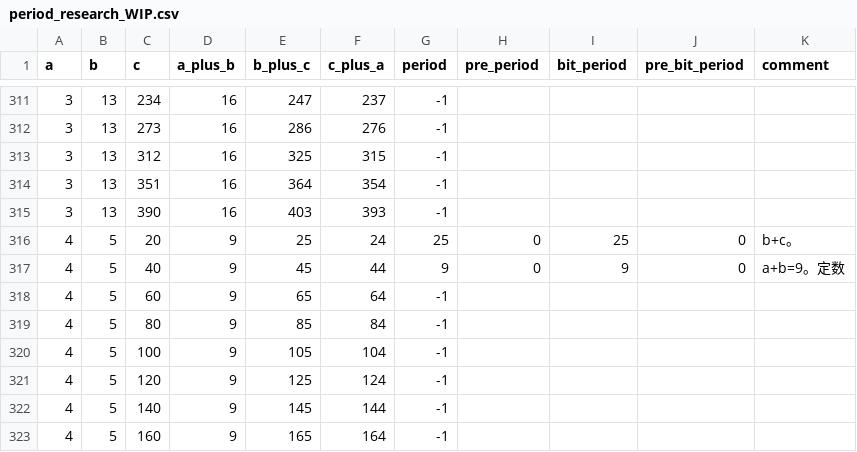
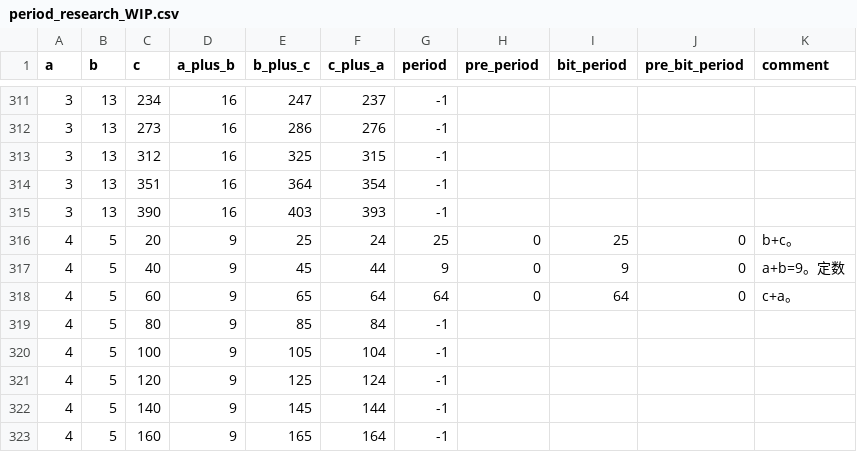
Before and after one commit to muzudho/O31game, a CSV file: me/blog/period_research_WIP.csv, drawn as a sheet; only a part is shown, gaps mark what is left out.

```diff
--- a/me/blog/period_research_WIP.csv
+++ b/me/blog/period_research_WIP.csv
@@ -317,3 +317,3 @@ a,b,c,a_plus_b,b_plus_c,c_plus_a,period,pre_period,bit_period,pre_bit_period,com
 4,5,40,9,45,44,9,0,9,0,"a+b=9。定数"
-4,5,60,9,65,64,-1
+4,5,60,9,65,64,64,0,64,0,"c+a。"
 4,5,80,9,85,84,-1
```
Also changed, not shown: 2 other files.
